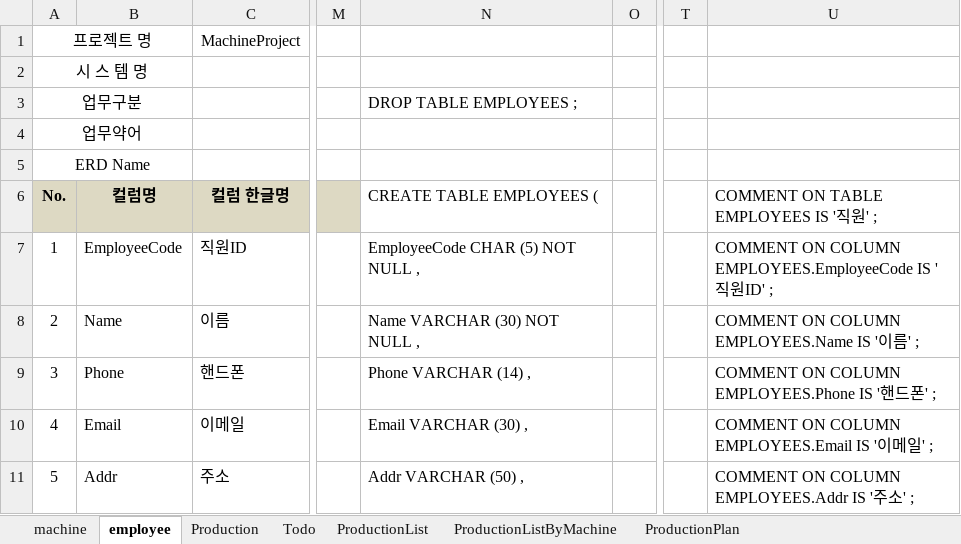
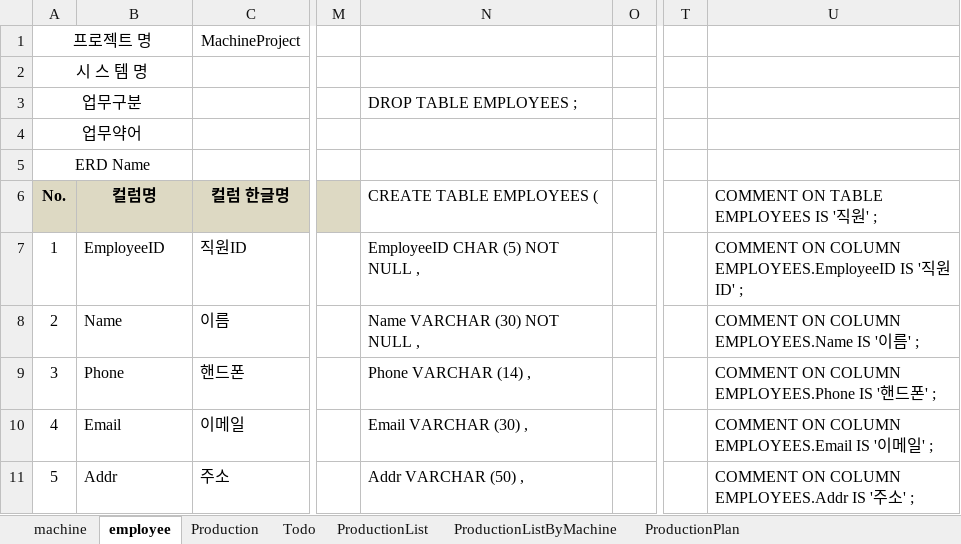
Before and after one commit to Cliedy-s/AIclass, an Excel workbook: project/02_테이블 설계/MachineProject테이블명세서.xlsm, sheet employee, drawn as a sheet; only a part is shown, gaps mark what is left out; values as stored, in another font and other column widths than the file's, no borders; charts and pictures not drawn; the diff covers the shown part only; the diff names each change by its address in the sheet, - before the commit and + after, or states it on an @@ line.

```diff
--- a/project/02_테이블 설계/MachineProject테이블명세서.xlsm (sheet employee)
+++ b/project/02_테이블 설계/MachineProject테이블명세서.xlsm (sheet employee)
-B7: EmployeeCode
+B7: EmployeeID
-N7: EmployeeCode CHAR (5) NOT NULL ,
+N7: EmployeeID CHAR (5) NOT NULL ,
-U7: …ON COLUMN EMPLOYEES.EmployeeCode IS '…
+U7: …ON COLUMN EMPLOYEES.EmployeeID IS '…
```
Also changed, not shown: 35 added rows elsewhere in this sheet, sheet ProductionList, sheet Production, sheet Todo, sheet ProductionPlan, sheet ProductionListByMachine, sheet machine, charts or pictures, 54 other files.
